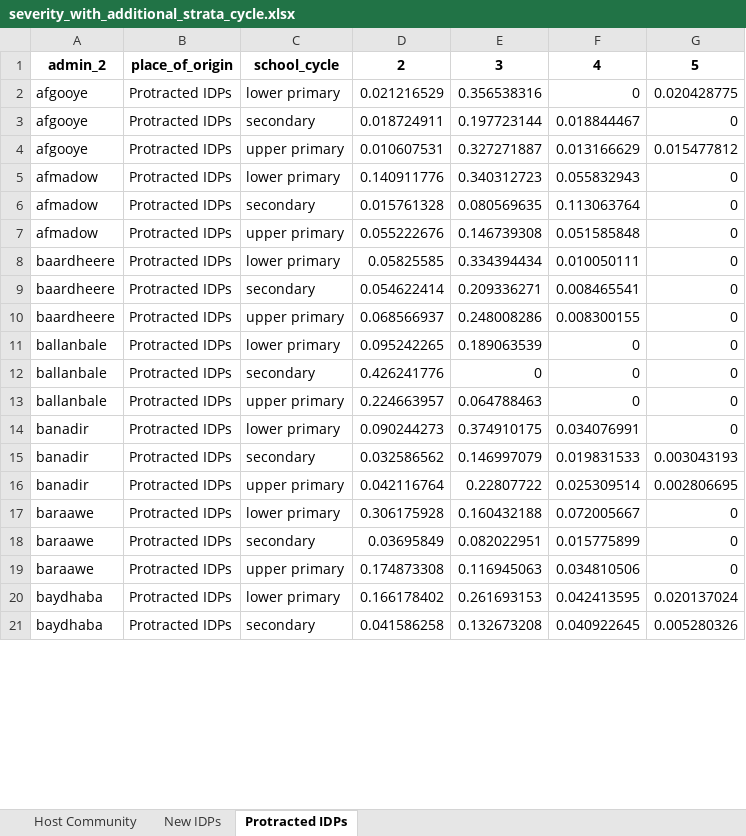
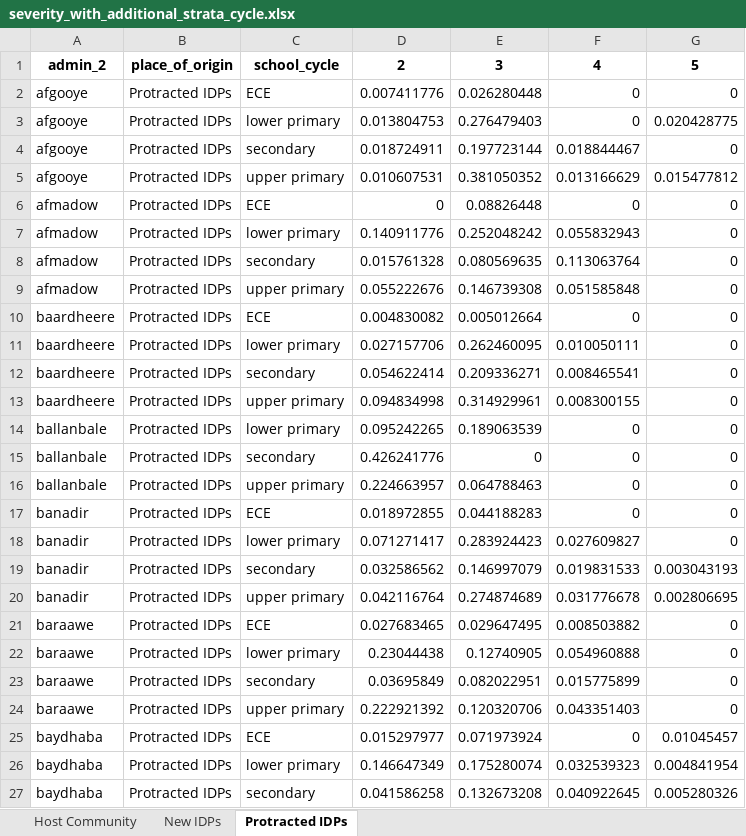
Before and after one commit to martivit/pin-calculation-app, an Excel workbook: output/severity_with_additional_strata_cycle.xlsx, sheet Protracted IDPs, drawn as a sheet; only a part is shown; values as stored, in another font and other column widths than the file's, no borders; addresses are those after the commit; the diff covers the shown part only; the diff names each change by its address in the sheet, - before the commit and + after, or states it on an @@ line.

```diff
--- a/output/severity_with_additional_strata_cycle.xlsx (sheet Protracted IDPs)
+++ b/output/severity_with_additional_strata_cycle.xlsx (sheet Protracted IDPs)
+row 2: afgooye | Protracted IDPs | ECE | 0.007411776 | 0.026280448 | 0 | 0
-D3: 0.021216529
+D3: 0.013804753
-E3: 0.356538316
+E3: 0.276479403
-E5: 0.327271887
+E5: 0.381050352
+row 6: afmadow | Protracted IDPs | ECE | 0 | 0.08826448 | 0 | 0
-E7: 0.340312723
+E7: 0.252048242
+row 10: baardheere | Protracted IDPs | ECE | 0.004830082 | 0.005012664 | 0 | 0
-D11: 0.05825585
+D11: 0.027157706
-E11: 0.334394434
+E11: 0.262460095
-D13: 0.068566937
+D13: 0.094834998
-E13: 0.248008286
+E13: 0.314929961
+row 17: banadir | Protracted IDPs | ECE | 0.018972855 | 0.044188283 | 0 | 0
-D18: 0.090244273
+D18: 0.071271417
-E18: 0.374910175
+E18: 0.283924423
-F18: 0.034076991
+F18: 0.027609827
-E20: 0.22807722
+E20: 0.274874689
-F20: 0.025309514
+F20: 0.031776678
+row 21: baraawe | Protracted IDPs | ECE | 0.027683465 | 0.029647495 | 0.008503882 | 0
-D22: 0.306175928
+D22: 0.23044438
-E22: 0.160432188
+E22: 0.12740905
-F22: 0.072005667
+F22: 0.054960888
-D24: 0.174873308
+D24: 0.222921392
-E24: 0.116945063
+E24: 0.120320706
-F24: 0.034810506
+F24: 0.043351403
+row 25: baydhaba | Protracted IDPs | ECE | 0.015297977 | 0.071973924 | 0 | 0.01045457
-D26: 0.166178402
+D26: 0.146647349
-E26: 0.261693153
+E26: 0.175280074
-F26: 0.042413595
+F26: 0.032539323
-G26: 0.020137024
+G26: 0.004841954
```
Also changed, not shown: 24 added rows and 103 edited cells elsewhere in this sheet, sheet Host Community, sheet New IDPs, input/ocha_pop.xlsx, output/severity_with_additional_strata_gender.xlsx, 3 other files.
